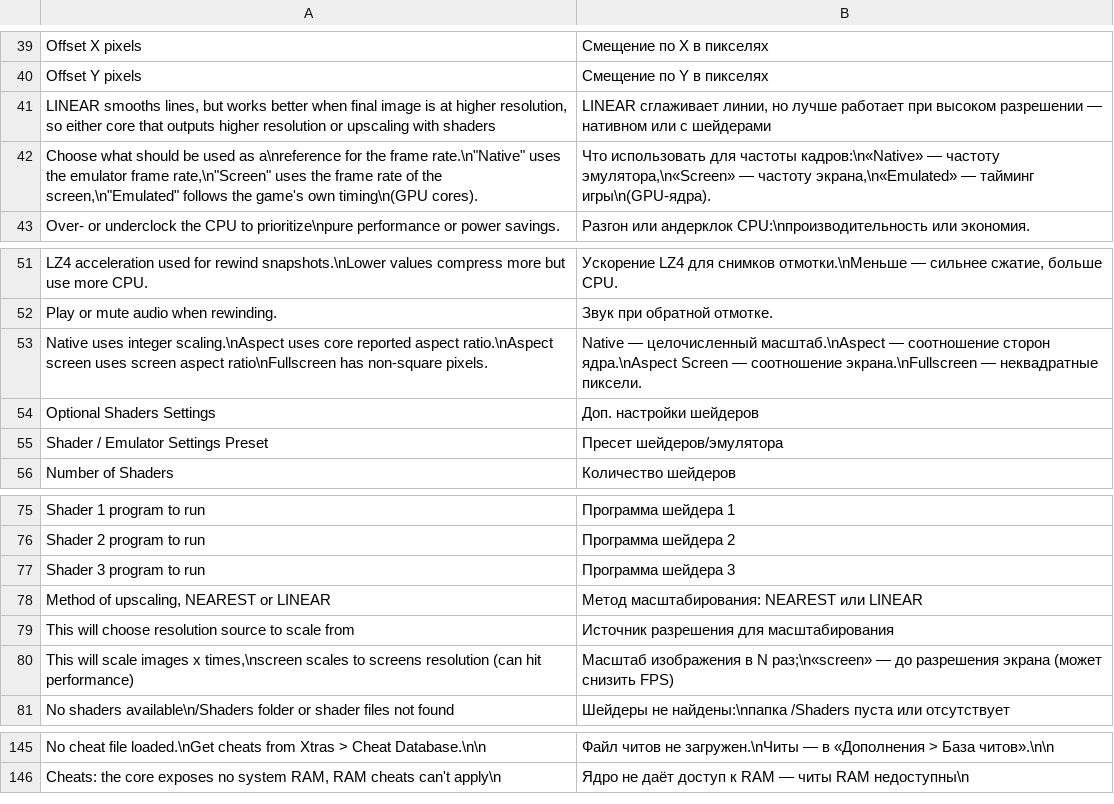
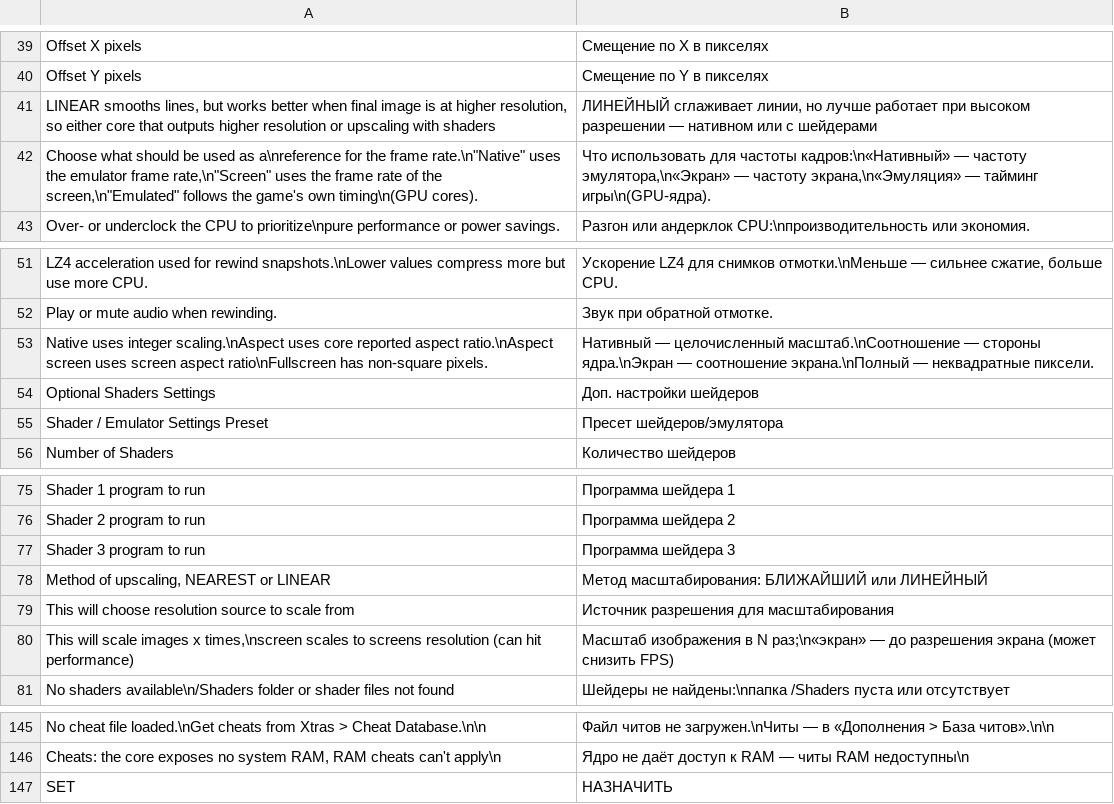
Before and after one commit to byMr712/NXPatch-TrimuiBrickPro, a TSV file: port/Roms/Ports (PORTS)/.ports/nxredux-mr712/minarch.tsv, drawn as a sheet; only a part is shown, gaps mark what is left out.

Commit message:
ru: translate the in-game submenus inside, display-only; keep config values English

```diff
--- a/port/Roms/Ports (PORTS)/.ports/nxredux-mr712/minarch.tsv
+++ b/port/Roms/Ports (PORTS)/.ports/nxredux-mr712/minarch.tsv
@@ -40,4 +40,4 @@ Offset X pixels	Смещение по X в пикселях
 Offset Y pixels	Смещение по Y в пикселях
-LINEAR smooths lines, but works better when final image is at higher resolution, so either core that outputs higher resolution or upscaling with shaders	LINEAR сглаживает линии, но лучше работает при высоком разрешении — нативном или с шейдерами
-Choose what should be used as a\nreference for the frame rate.\n"Native" uses the emulator frame rate,\n"Screen" uses the frame rate of the screen,\n"Emulated" follows the game's own timing\n(GPU cores).	Что использовать для частоты кадров:\n«Native» — частоту эмулятора,\n«Screen» — частоту экрана,\n«Emulated» — тайминг игры\n(GPU-ядра).
+LINEAR smooths lines, but works better when final image is at higher resolution, so either core that outputs higher resolution or upscaling with shaders	ЛИНЕЙНЫЙ сглаживает линии, но лучше работает при высоком разрешении — нативном или с шейдерами
+Choose what should be used as a\nreference for the frame rate.\n"Native" uses the emulator frame rate,\n"Screen" uses the frame rate of the screen,\n"Emulated" follows the game's own timing\n(GPU cores).	Что использовать для частоты кадров:\n«Нативный» — частоту эмулятора,\n«Экран» — частоту экрана,\n«Эмуляция» — тайминг игры\n(GPU-ядра).
 Over- or underclock the CPU to prioritize\npure performance or power savings.	Разгон или андерклок CPU:\nпроизводительность или экономия.
@@ -52,3 +52,3 @@ LZ4 acceleration used for rewind snapshots.\nLower values compress more but use
 Play or mute audio when rewinding.	Звук при обратной отмотке.
-Native uses integer scaling.\nAspect uses core reported aspect ratio.\nAspect screen uses screen aspect ratio\nFullscreen has non-square pixels.	Native — целочисленный масштаб.\nAspect — соотношение сторон ядра.\nAspect Screen — соотношение экрана.\nFullscreen — неквадратные пиксели.
+Native uses integer scaling.\nAspect uses core reported aspect ratio.\nAspect screen uses screen aspect ratio\nFullscreen has non-square pixels.	Нативный — целочисленный масштаб.\nСоотношение — стороны ядра.\nЭкран — соотношение экрана.\nПолный — неквадратные пиксели.
 Optional Shaders Settings	Доп. настройки шейдеров
@@ -77,5 +77,5 @@ Shader 2 program to run	Программа шейдера 2
 Shader 3 program to run	Программа шейдера 3
-Method of upscaling, NEAREST or LINEAR	Метод масштабирования: NEAREST или LINEAR
+Method of upscaling, NEAREST or LINEAR	Метод масштабирования: БЛИЖАЙШИЙ или ЛИНЕЙНЫЙ
 This will choose resolution source to scale from	Источник разрешения для масштабирования
-This will scale images x times,\nscreen scales to screens resolution (can hit performance)	Масштаб изображения в N раз;\n«screen» — до разрешения экрана (может снизить FPS)
+This will scale images x times,\nscreen scales to screens resolution (can hit performance)	Масштаб изображения в N раз;\n«экран» — до разрешения экрана (может снизить FPS)
 No shaders available\n/Shaders folder or shader files not found	Шейдеры не найдены:\nпапка /Shaders пуста или отсутствует
@@ -146 +146,2 @@ No cheat file loaded.\nGet cheats from Xtras > Cheat Database.\n\n	Файл чи
 Cheats: the core exposes no system RAM, RAM cheats can't apply\n	Ядро не даёт доступ к RAM — читы RAM недоступны\n
+SET	НАЗНАЧИТЬ
```
Also changed, not shown: 7 other files.
